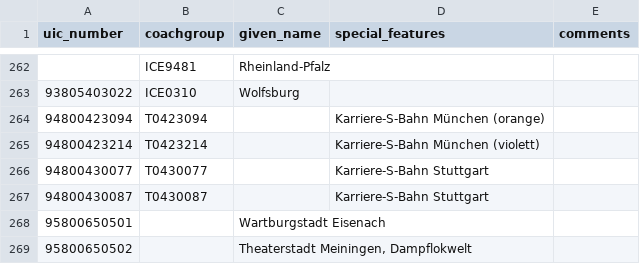
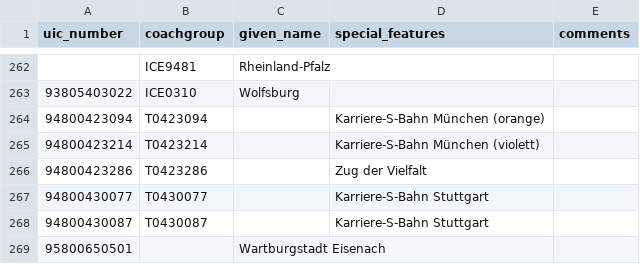
Before and after one commit to autinerd/baureihen-mapping, a CSV file: fahrzeuge.csv, drawn as a sheet; only a part is shown, gaps mark what is left out; the shorter side is filled out with more unchanged rows; the diff names each change by its address in the sheet, - before the commit and + after, or states it on an @@ line.

Commit message:
Add Zug der Vielfalt

```diff
--- a/fahrzeuge.csv
+++ b/fahrzeuge.csv
+row 266: 94800423286 | T0423286 |  | Zug der Vielfalt
```
